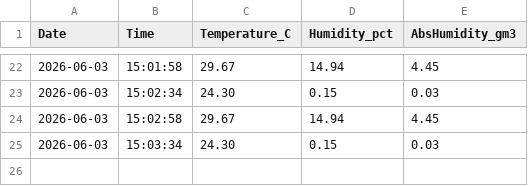
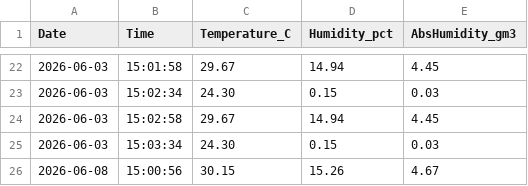
Before and after one commit to niu-hatu/Sensirion-Log-Downloader, a CSV file: live_log/live_CB06.csv, drawn as a sheet; only a part is shown, gaps mark what is left out.

```diff
--- a/live_log/live_CB06.csv
+++ b/live_log/live_CB06.csv
@@ -25 +25,2 @@ Date,Time,Temperature_C,Humidity_pct,AbsHumidity_gm3
 2026-06-03,15:03:34,24.30,0.15,0.03
+2026-06-08,15:00:56,30.15,15.26,4.67
```
Also changed, not shown: live_log/live_A506.csv, 2 other files.
